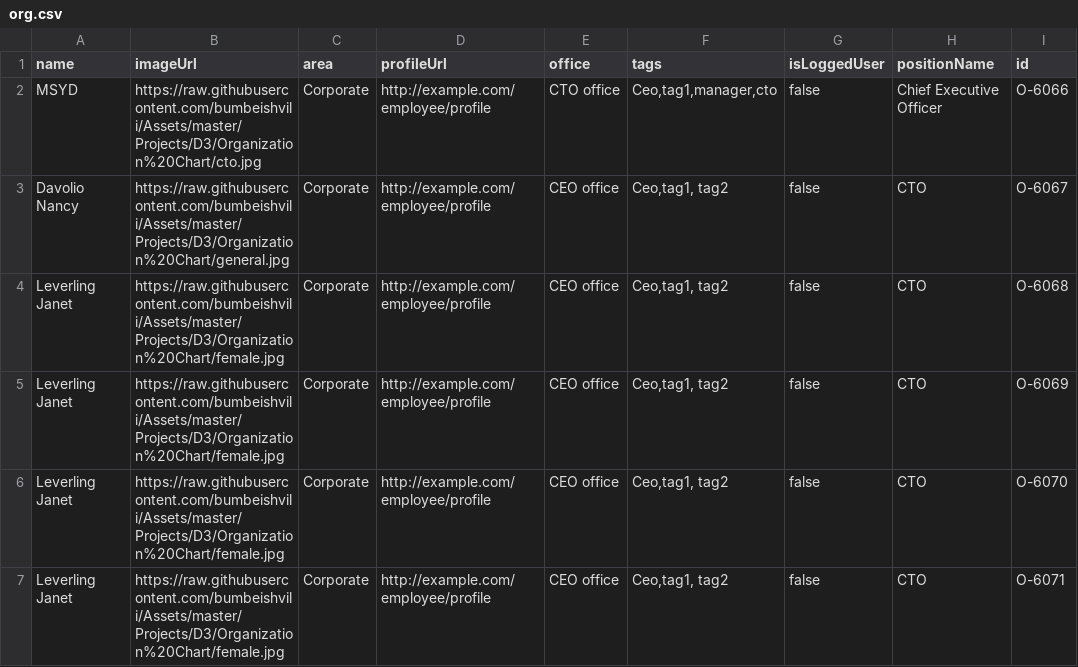
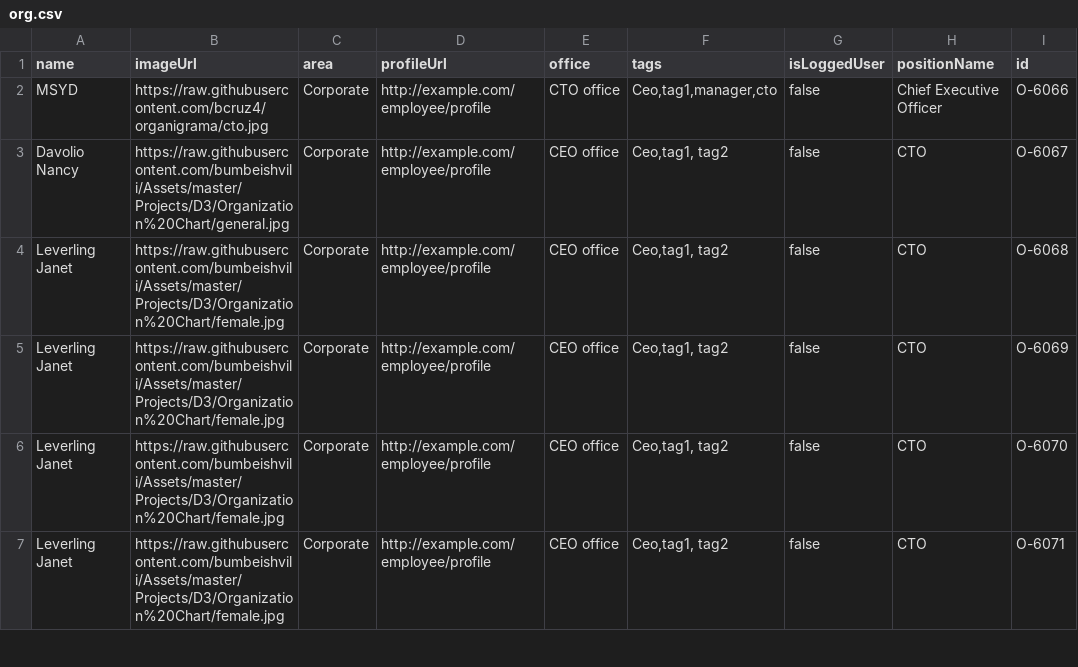
Before and after one commit to bcruz4/organigrama.github.io, a CSV file: org.csv, drawn as a sheet; only a part is shown; the diff names each change by its address in the sheet, - before the commit and + after, or states it on an @@ line.

```diff
--- a/org.csv
+++ b/org.csv
-B2 (imageUrl): https://raw.githubusercontent.com/bumbeishvili/Assets/master/Projects/D3/Organization%20Chart/cto.jpg
+B2 (imageUrl): https://raw.githubusercontent.com/bcruz4/organigrama/cto.jpg
```
Also changed, not shown: 1 other file.
